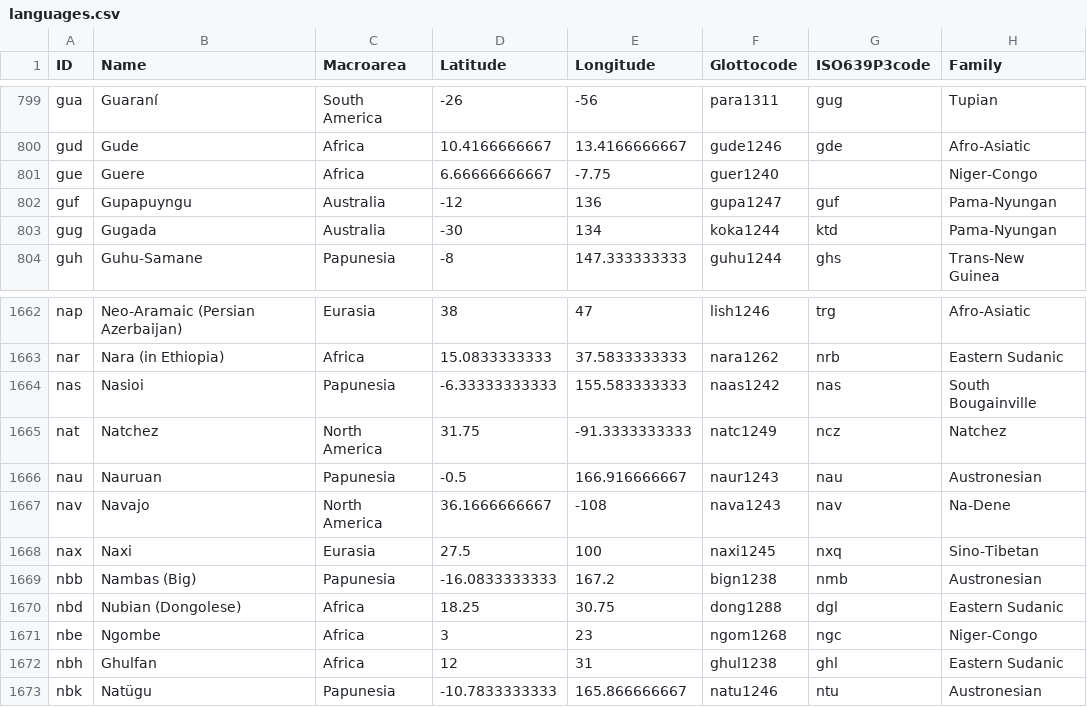
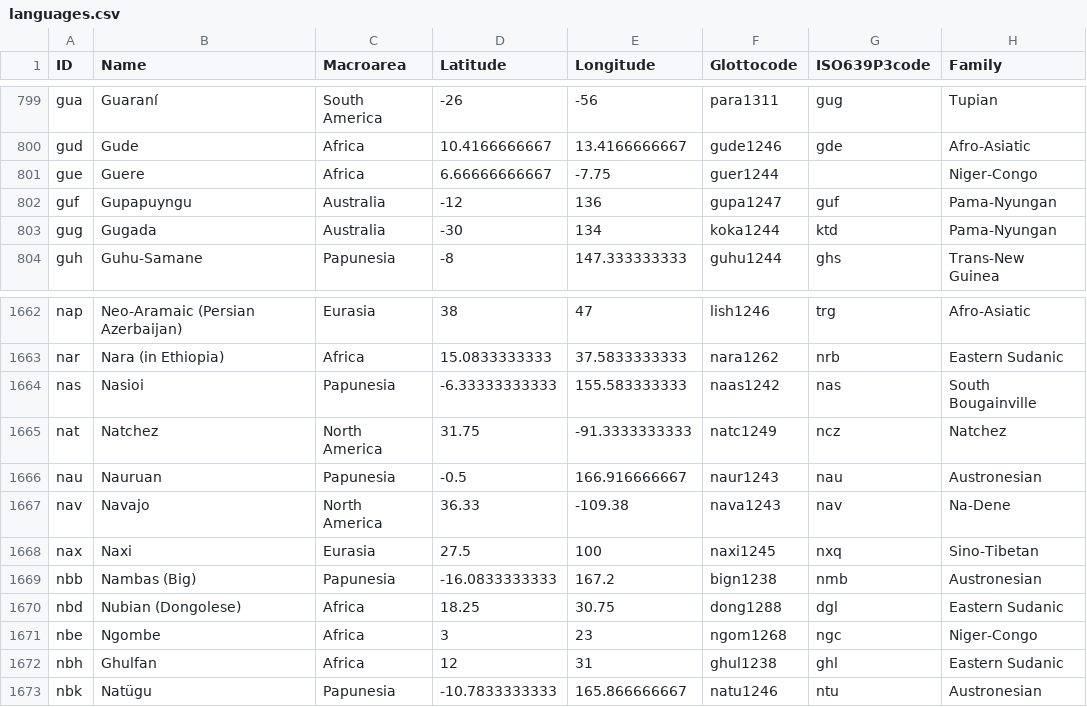
Before and after one commit to cldf-datasets/wals, a CSV file: cldf/languages.csv, drawn as a sheet; only a part is shown, gaps mark what is left out; the diff names each change by its address in the sheet, - before the commit and + after, or states it on an @@ line.

```diff
--- a/cldf/languages.csv
+++ b/cldf/languages.csv
-F801 (Glottocode): guer1240
+F801 (Glottocode): guer1244
-D1667 (Latitude): 36.1666666667
+D1667 (Latitude): 36.33
-E1667 (Longitude): -108
+E1667 (Longitude): -109.38
```
Also changed, not shown: cldf/examples.csv, raw/identifier.csv, 8 other files.
